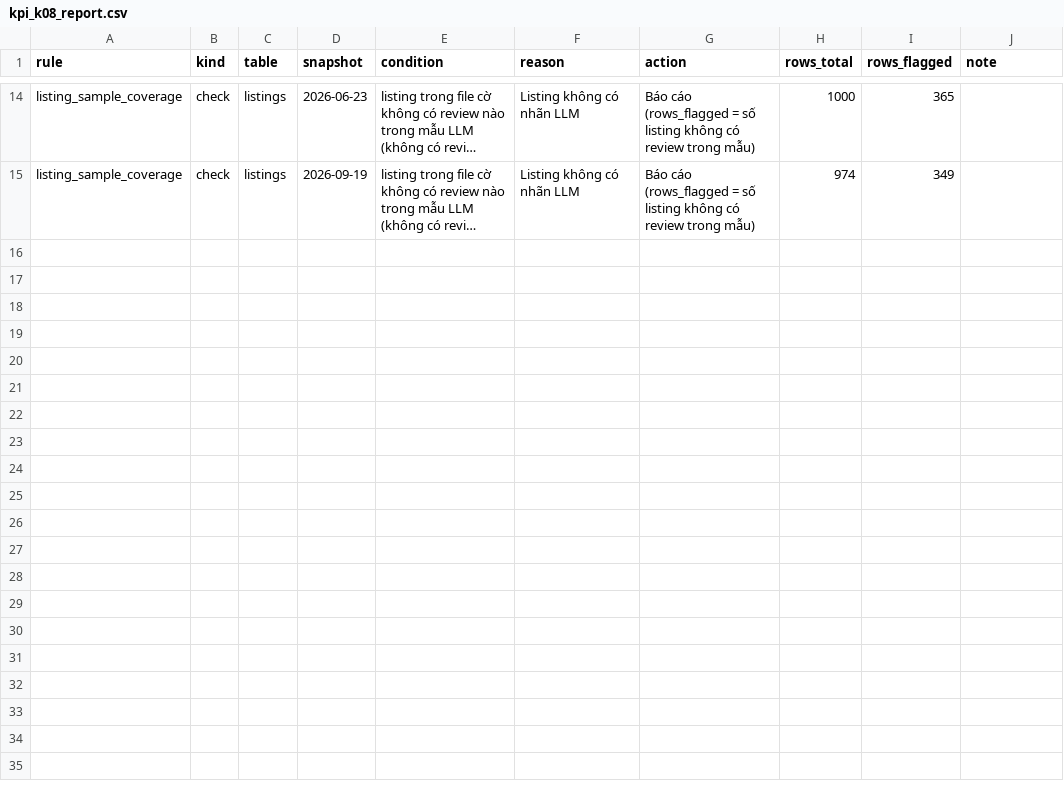
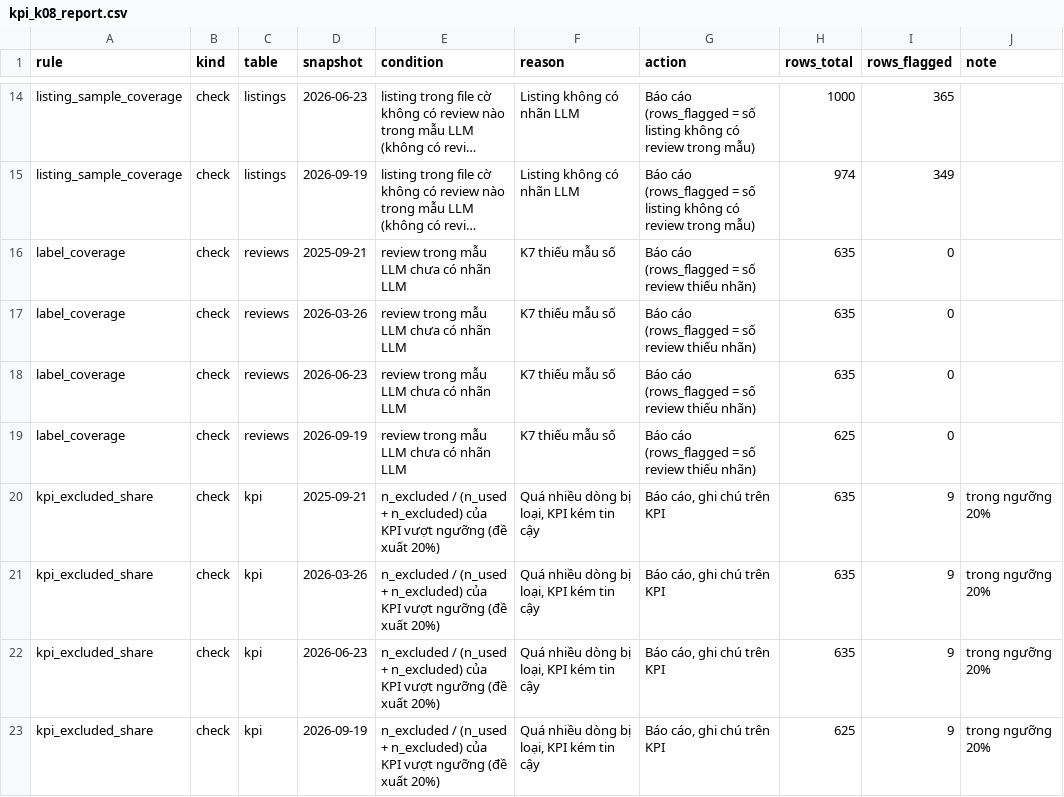
Before and after one commit to khang562007-rgb/2627-LTXLDL-Airbnb-Nhom_6-K70A_AI4, a CSV file: data/processed/kpi_k08_report.csv, drawn as a sheet; only a part is shown, gaps mark what is left out; long unchanged cells end in …; the diff names each change by its address in the sheet, - before the commit and + after, or states it on an @@ line.

```diff
--- a/data/processed/kpi_k08_report.csv
+++ b/data/processed/kpi_k08_report.csv
+row 16: label_coverage | check | reviews | 2025-09-21 | review trong mẫu LLM chưa có nhãn LLM | K7 thiếu mẫu số | Báo cáo (rows_flagged = số review thiếu nhãn) | 635 | 0
+row 17: label_coverage | check | reviews | 2026-03-26 | review trong mẫu LLM chưa có nhãn LLM | K7 thiếu mẫu số | Báo cáo (rows_flagged = số review thiếu nhãn) | 635 | 0
+row 18: label_coverage | check | reviews | 2026-06-23 | review trong mẫu LLM chưa có nhãn LLM | K7 thiếu mẫu số | Báo cáo (rows_flagged = số review thiếu nhãn) | 635 | 0
+row 19: label_coverage | check | reviews | 2026-09-19 | review trong mẫu LLM chưa có nhãn LLM | K7 thiếu mẫu số | Báo cáo (rows_flagged = số review thiếu nhãn) | 625 | 0
+row 20: kpi_excluded_share | check | kpi | 2025-09-21 | n_excluded / (n_used + n_excluded) của KPI vượt ngưỡng (đề xuất 20%) | Quá nhiều dòng bị loại, KPI kém tin cậy | Báo cáo, ghi chú trên KPI | 635 | 9 | trong ngưỡng 20%
+row 21: kpi_excluded_share | check | kpi | 2026-03-26 | n_excluded / (n_used + n_excluded) của KPI vượt ngưỡng (đề xuất 20%) | Quá nhiều dòng bị loại, KPI kém tin cậy | Báo cáo, ghi chú trên KPI | 635 | 9 | trong ngưỡng 20%
+row 22: kpi_excluded_share | check | kpi | 2026-06-23 | n_excluded / (n_used + n_excluded) của KPI vượt ngưỡng (đề xuất 20%) | Quá nhiều dòng bị loại, KPI kém tin cậy | Báo cáo, ghi chú trên KPI | 635 | 9 | trong ngưỡng 20%
+row 23: kpi_excluded_share | check | kpi | 2026-09-19 | n_excluded / (n_used + n_excluded) của KPI vượt ngưỡng (đề xuất 20%) | Quá nhiều dòng bị loại, KPI kém tin cậy | Báo cáo, ghi chú trên KPI | 625 | 9 | trong ngưỡng 20%
```
Also changed, not shown: data/processed/kpi_k8_data_reliability.csv, 9 other files.
